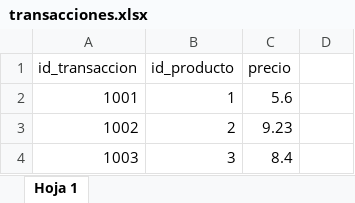
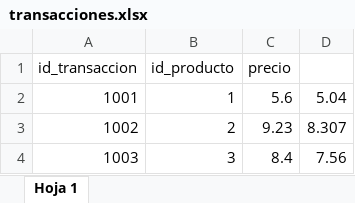
Before and after one commit to fjcorrales/python_101, an Excel workbook: project examples/transacciones.xlsx, sheet Hoja 1, drawn as a sheet; values as stored, in another font and other column widths than the file's, no borders; charts and pictures not drawn; the diff names each change by its address in the sheet, - before the commit and + after, or states it on an @@ line.

Commit message:
ejercicio de automatizacion de excel

```diff
--- a/project examples/transacciones.xlsx (sheet Hoja 1)
+++ b/project examples/transacciones.xlsx (sheet Hoja 1)
-D2: (empty)
+D2: 5.04
-D3: (empty)
+D3: 8.307
-D4: (empty)
+D4: 7.56
```
Also changed, not shown: charts or pictures, 1 other file.
